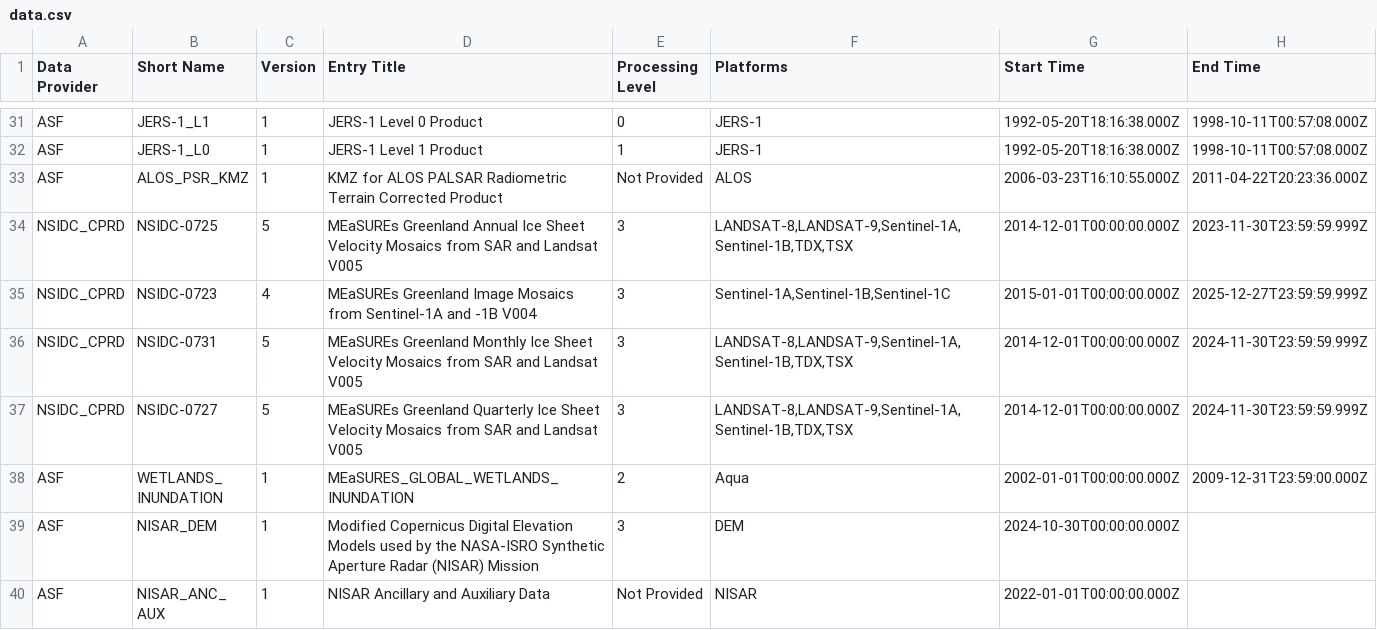
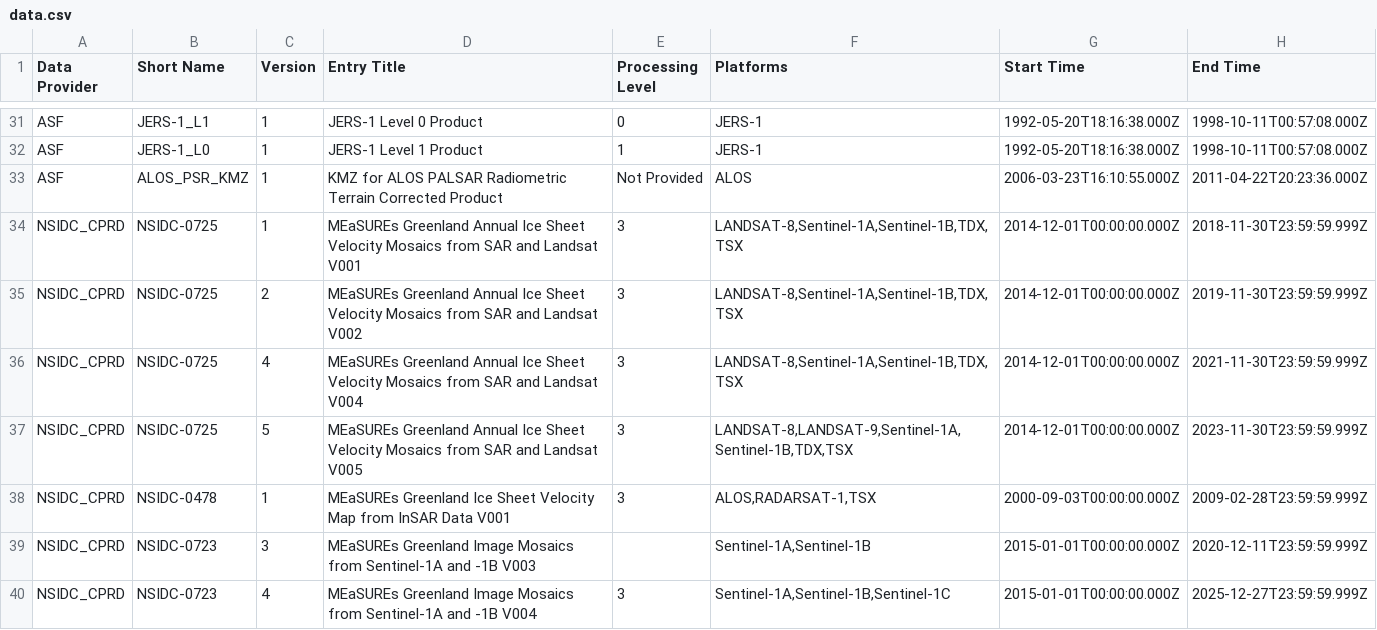
Before and after one commit to data-engineering-workshop/github-automation, a CSV file: data.csv, drawn as a sheet; only a part is shown, gaps mark what is left out; the shorter side is filled out with more unchanged rows; the diff covers the shown part only; the diff names each change by its address in the sheet, - before the commit and + after, or states it on an @@ line.

```diff
--- a/data.csv
+++ b/data.csv
+row 34: NSIDC_CPRD | NSIDC-0725 | 1 | MEaSUREs Greenland Annual Ice Sheet Velocity Mosaics from SAR and Landsat V001 | 3 | LANDSAT-8,Sentinel-1A,Sentinel-1B,TDX,TSX | 2014-12-01T00:00:00.000Z | 2018-11-30T23:59:59.999Z
+row 35: NSIDC_CPRD | NSIDC-0725 | 2 | MEaSUREs Greenland Annual Ice Sheet Velocity Mosaics from SAR and Landsat V002 | 3 | LANDSAT-8,Sentinel-1A,Sentinel-1B,TDX,TSX | 2014-12-01T00:00:00.000Z | 2019-11-30T23:59:59.999Z
+row 36: NSIDC_CPRD | NSIDC-0725 | 4 | MEaSUREs Greenland Annual Ice Sheet Velocity Mosaics from SAR and Landsat V004 | 3 | LANDSAT-8,Sentinel-1A,Sentinel-1B,TDX,TSX | 2014-12-01T00:00:00.000Z | 2021-11-30T23:59:59.999Z
+row 38: NSIDC_CPRD | NSIDC-0478 | 1 | MEaSUREs Greenland Ice Sheet Velocity Map from InSAR Data V001 | 3 | ALOS,RADARSAT-1,TSX | 2000-09-03T00:00:00.000Z | 2009-02-28T23:59:59.999Z
+row 39: NSIDC_CPRD | NSIDC-0723 | 3 | MEaSUREs Greenland Image Mosaics from Sentinel-1A and -1B V003 |  | Sentinel-1A,Sentinel-1B | 2015-01-01T00:00:00.000Z | 2020-12-11T23:59:59.999Z
```
Also changed, not shown: 4 added rows and 1 edited cell elsewhere in this file.
